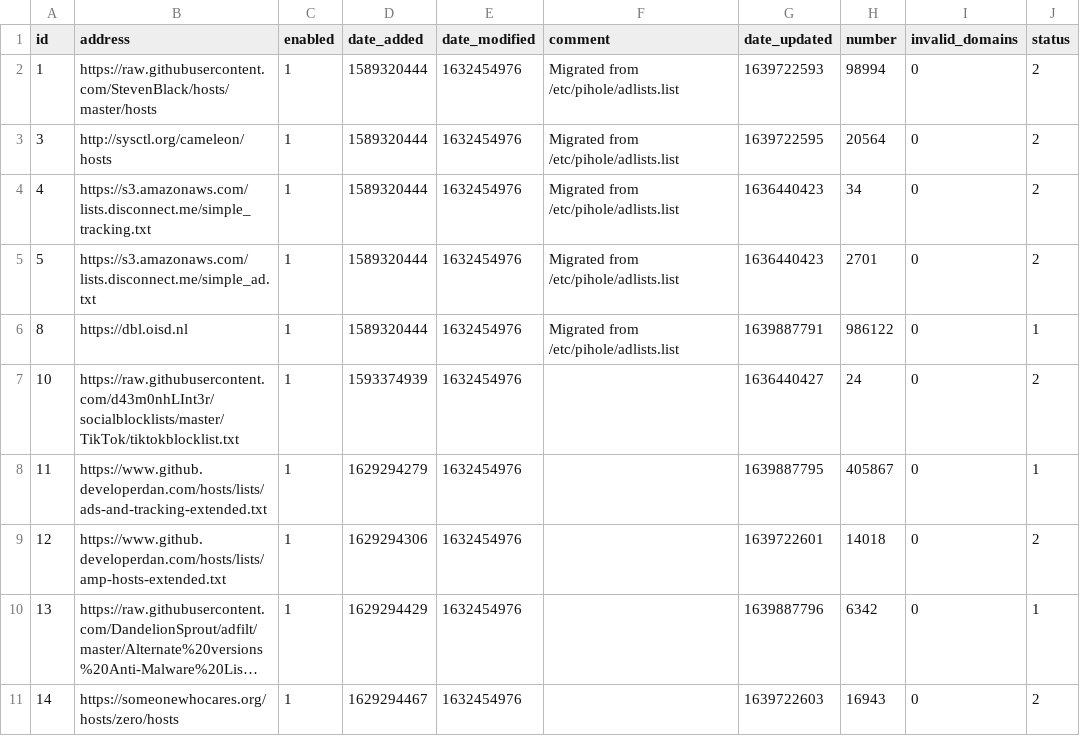
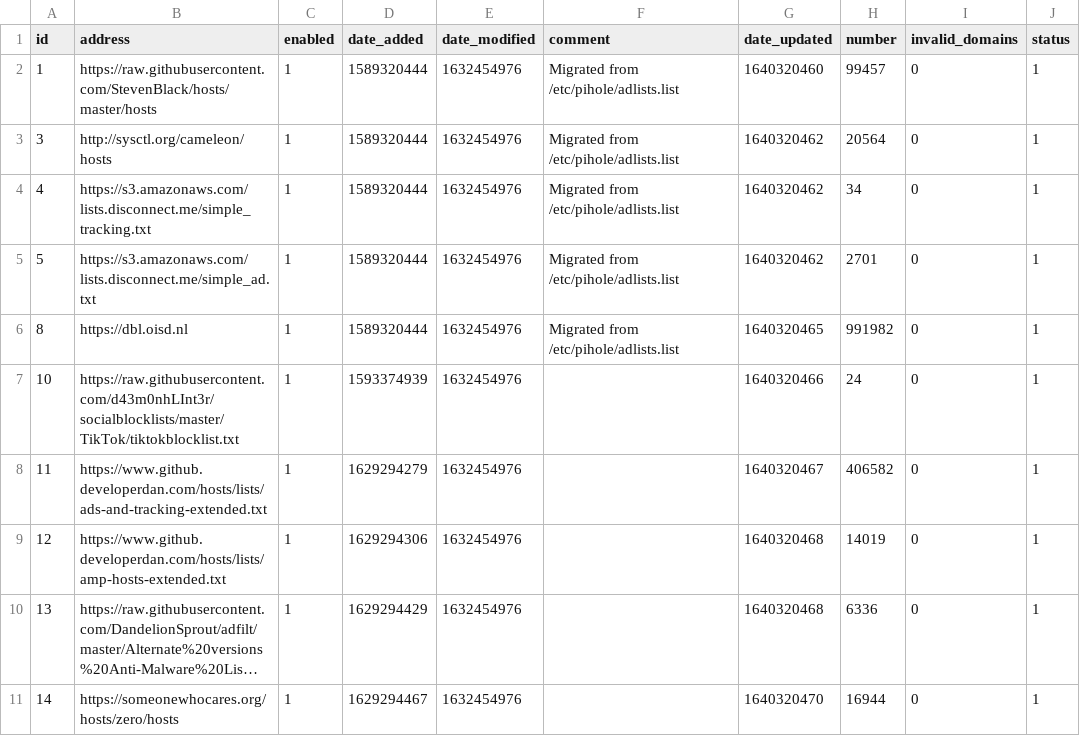
Before and after one commit to ripeart/my-pihole-lists, a CSV file: adlist.csv, drawn as a sheet; long unchanged cells end in …; the diff names each change by its address in the sheet, - before the commit and + after, or states it on an @@ line.

Commit message:
Updated December 24, 2021  5:00AM

```diff
--- a/adlist.csv
+++ b/adlist.csv
-G2 (date_updated): 1639722593
+G2 (date_updated): 1640320460
-H2 (number): 98994
+H2 (number): 99457
-J2:J5 (status): 2
+J2:J5 (status): 1
-G3 (date_updated): 1639722595
+G3 (date_updated): 1640320462
-G4:G5 (date_updated): 1636440423
+G4:G5 (date_updated): 1640320462
-G6 (date_updated): 1639887791
+G6 (date_updated): 1640320465
-H6 (number): 986122
+H6 (number): 991982
-G7 (date_updated): 1636440427
+G7 (date_updated): 1640320466
-J7 (status): 2
+J7 (status): 1
-G8 (date_updated): 1639887795
+G8 (date_updated): 1640320467
-H8 (number): 405867
+H8 (number): 406582
-G9 (date_updated): 1639722601
+G9 (date_updated): 1640320468
-H9 (number): 14018
+H9 (number): 14019
-J9 (status): 2
+J9 (status): 1
-G10 (date_updated): 1639887796
+G10 (date_updated): 1640320468
-H10 (number): 6342
+H10 (number): 6336
-G11 (date_updated): 1639722603
+G11 (date_updated): 1640320470
-H11 (number): 16943
+H11 (number): 16944
-J11 (status): 2
+J11 (status): 1
```
